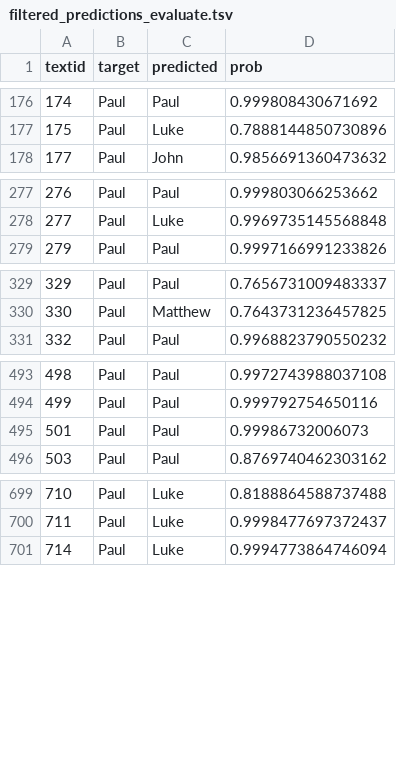
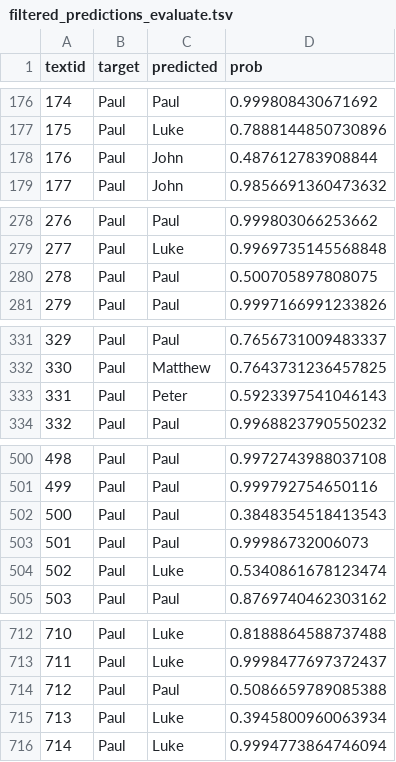
Before and after one commit to Jieni5/BibleClassify, a TSV file: results_new/filtered_predictions_evaluate.tsv, drawn as a sheet; only a part is shown, gaps mark what is left out; the diff covers the shown part only.

```diff
--- a/results_new/filtered_predictions_evaluate.tsv
+++ b/results_new/filtered_predictions_evaluate.tsv
@@ -177,2 +177,3 @@ textid	target	predicted	prob
 175	Paul	Luke	0.7888144850730896
+176	Paul	John	0.487612783908844
 177	Paul	John	0.9856691360473632
@@ -278,2 +279,3 @@ textid	target	predicted	prob
 277	Paul	Luke	0.9969735145568848
+278	Paul	Paul	0.500705897808075
 279	Paul	Paul	0.9997166991233826
@@ -330,2 +332,3 @@ textid	target	predicted	prob
 330	Paul	Matthew	0.7643731236457825
+331	Paul	Peter	0.5923397541046143
 332	Paul	Paul	0.9968823790550232
@@ -494,3 +501,5 @@ textid	target	predicted	prob
 499	Paul	Paul	0.999792754650116
+500	Paul	Paul	0.3848354518413543
 501	Paul	Paul	0.99986732006073
+502	Paul	Luke	0.5340861678123474
 503	Paul	Paul	0.8769740462303162
@@ -700,2 +713,4 @@ textid	target	predicted	prob
 711	Paul	Luke	0.9998477697372437
+712	Paul	Paul	0.5086659789085388
+713	Paul	Luke	0.3945800960063934
 714	Paul	Luke	0.9994773864746094
```
Also changed, not shown: 28 added rows elsewhere in this file, 5 other files.
